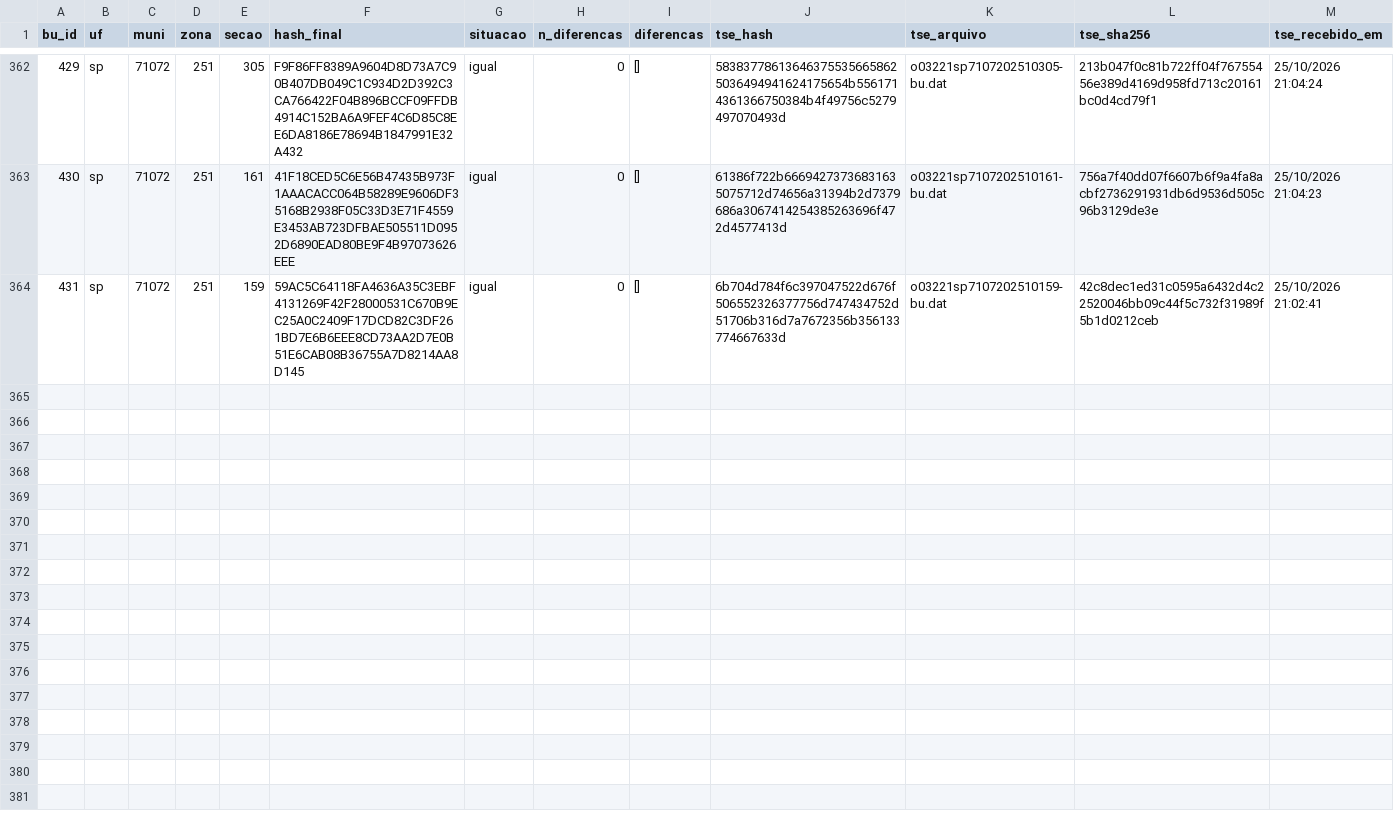
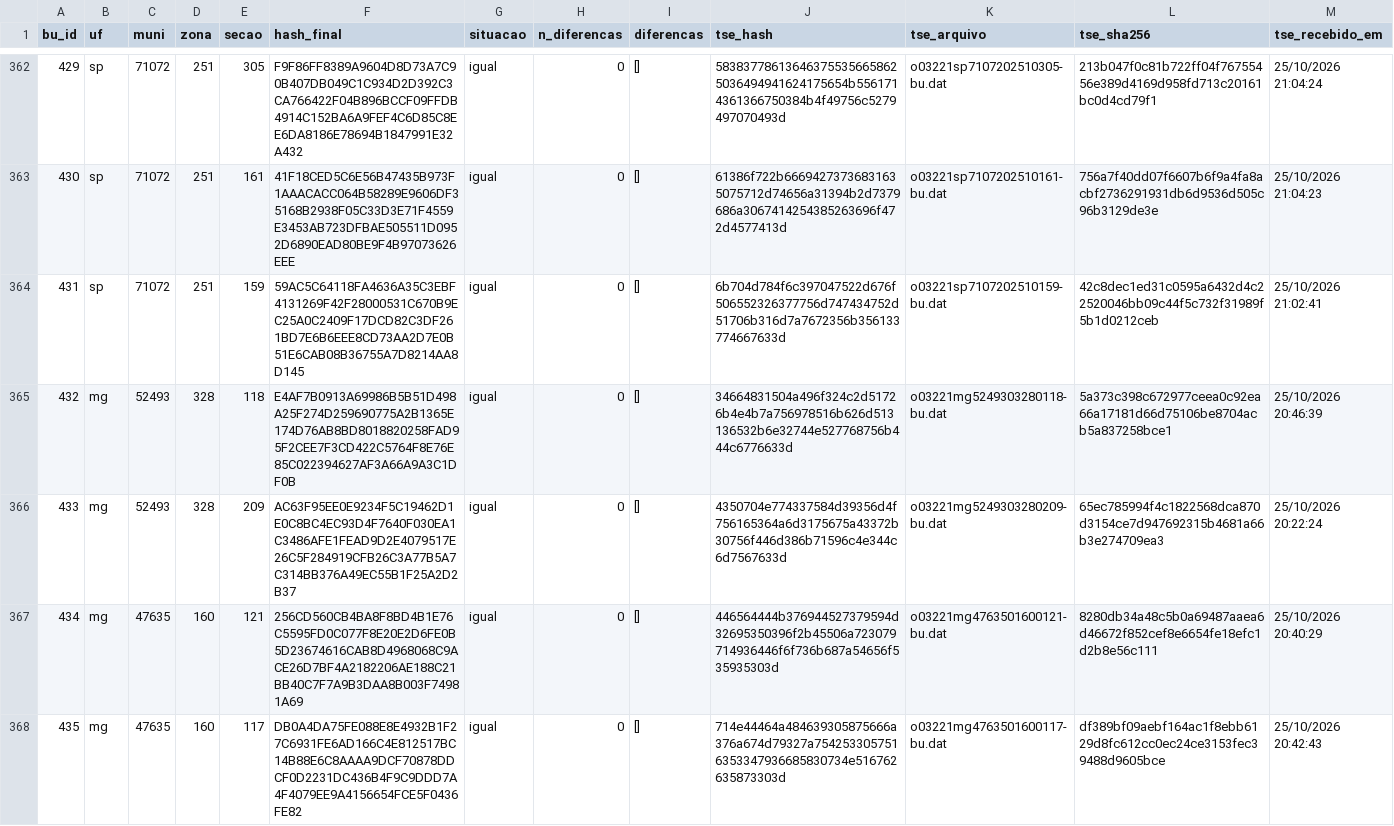
Before and after one commit to ArvorCo/PNAD, a CSV file: docs/assets/totalizacao_dados/conferencia_tse.csv, drawn as a sheet; only a part is shown, gaps mark what is left out; rows hold the shown columns only; the diff covers the shown part only; the diff names each change by its address in the sheet, - before the commit and + after, or states it on an @@ line.

Commit message:
totalizacao: snapshot 2026-10-28T15:20Z

```diff
--- a/docs/assets/totalizacao_dados/conferencia_tse.csv
+++ b/docs/assets/totalizacao_dados/conferencia_tse.csv
+row 365: 432 | mg | 52493 | 328 | 118 | E4AF7B0913A69986B5B51D498A25F274D259690775A2B1365E174D76AB8BD8018820258FAD95F2CEE7F3CD422C5764F8E76E85C022394627AF3A66A9A3C1DF0B | igual | 0 | [] | 34664831504a496f324c2d51726b4e4b7a756978516b626d513136532b6e32744e527768756b444c6776633d | o03221mg5249303280118-bu.dat | 5a373c398c672977ceea0c92ea66a17181d66d75106be8704acb5a837258bce1 | 25/10/2026 20:46:39
+row 366: 433 | mg | 52493 | 328 | 209 | AC63F95EE0E9234F5C19462D1E0C8BC4EC93D4F7640F030EA1C3486AFE1FEAD9D2E4079517E26C5F284919CFB26C3A77B5A7C314BB376A49EC55B1F25A2D2B37 | igual | 0 | [] | 4350704e774337584d39356d4f756165364a6d3175675a43372b30756f446d386b71596c4e344c6d7567633d | o03221mg5249303280209-bu.dat | 65ec785994f4c1822568dca870d3154ce7d947692315b4681a66b3e274709ea3 | 25/10/2026 20:22:24
+row 367: 434 | mg | 47635 | 160 | 121 | 256CD560CB4BA8F8BD4B1E76C5595FD0C077F8E20E2D6FE0B5D23674616CAB8D4968068C9ACE26D7BF4A2182206AE188C21BB40C7F7A9B3DAA8B003F74981A69 | igual | 0 | [] | 446564444b376944527379594d32695350396f2b45506a723079714936446f6f736b687a54656f535935303d | o03221mg4763501600121-bu.dat | 8280db34a48c5b0a69487aaea6d46672f852cef8e6654fe18efc1d2b8e56c111 | 25/10/2026 20:40:29
+row 368: 435 | mg | 47635 | 160 | 117 | DB0A4DA75FE088E8E4932B1F27C6931FE6AD166C4E812517BC14B88E6C8AAAA9DCF70878DDCF0D2231DC436B4F9C9DDD7A4F4079EE9A4156654FCE5F0436FE82 | igual | 0 | [] | 714e44464a484639305875666a376a674d79327a7542533057516353347936685830734e516762635873303d | o03221mg4763501600117-bu.dat | df389bf09aebf164ac1f8ebb6129d8fc612cc0ec24ce3153fec39488d9605bce | 25/10/2026 20:42:43
```
Also changed, not shown: 3 added rows elsewhere in this file, docs/assets/totalizacao_dados/cargos.csv, docs/assets/totalizacao_dados/envios.csv, 12 other files.
